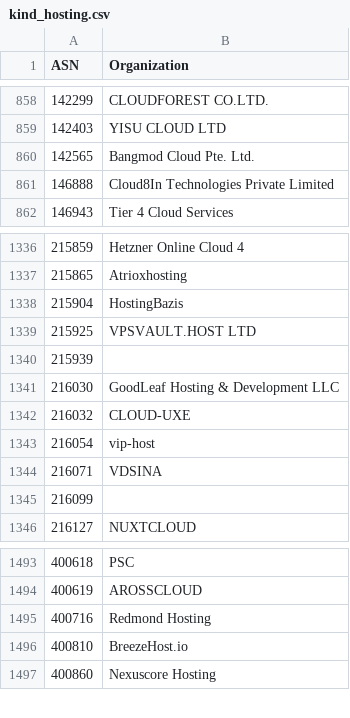
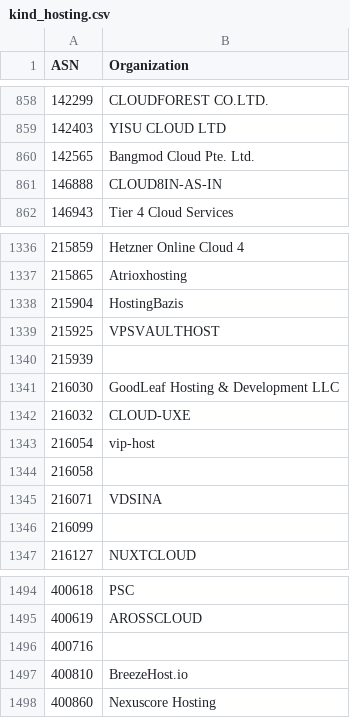
Before and after one commit to O-X-L/risk-db-lists, a CSV file: asn/kind_hosting.csv, drawn as a sheet; only a part is shown, gaps mark what is left out.

```diff
--- a/asn/kind_hosting.csv
+++ b/asn/kind_hosting.csv
@@ -860,3 +860,3 @@ ASN,Organization
 142565,Bangmod Cloud Pte. Ltd.
-146888,Cloud8In Technologies Private Limited
+146888,CLOUD8IN-AS-IN
 146943,Tier 4 Cloud Services
@@ -1338,3 +1338,3 @@ ASN,Organization
 215904,HostingBazis
-215925,VPSVAULT.HOST LTD
+215925,VPSVAULTHOST
 215939,
@@ -1343,2 +1343,3 @@ ASN,Organization
 216054,vip-host
+216058,
 216071,VDSINA
@@ -1494,3 +1495,3 @@ ASN,Organization
 400619,AROSSCLOUD
-400716,Redmond Hosting
+400716,
 400810,BreezeHost.io
```
Also changed, not shown: asn/kind_education.csv, asn/top_10000.csv, 41 other files.
